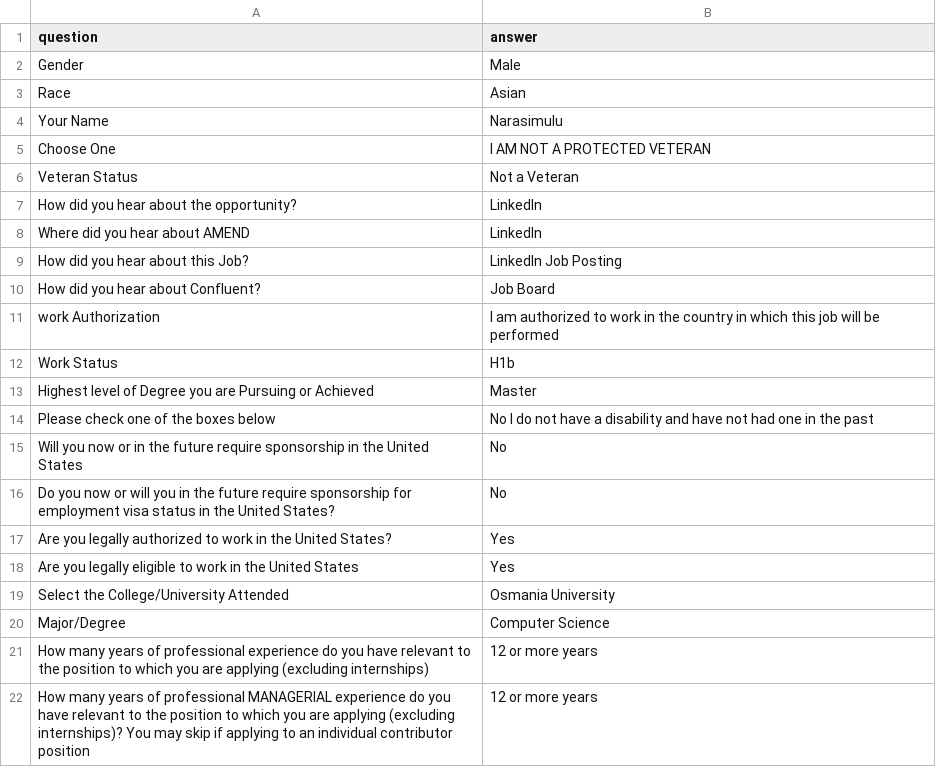
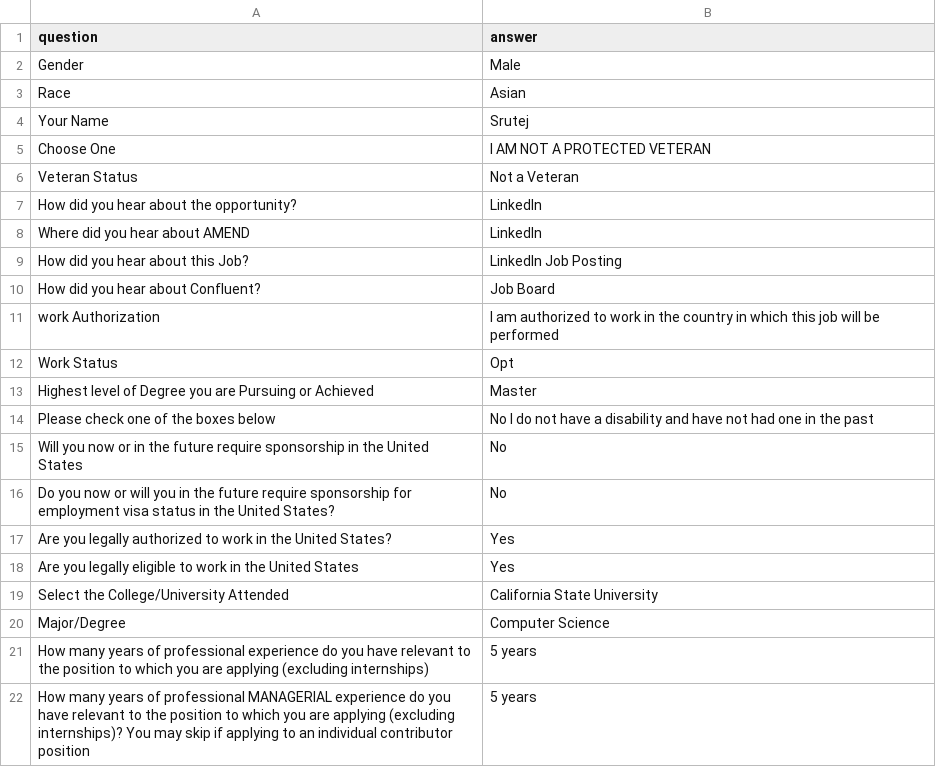
Before and after one commit to WhiteboxHub/projects-jobvite-auto-apply, a CSV file: config/answers.csv, drawn as a sheet.

```diff
--- a/config/answers.csv
+++ b/config/answers.csv
@@ -3,3 +3,3 @@ Gender,Male
 Race,Asian
-Your Name,Narasimulu
+Your Name,Srutej
 Choose One,I AM NOT A PROTECTED VETERAN
@@ -11,3 +11,3 @@ How did you hear about Confluent?,Job Board
 work Authorization,I am authorized to work in the country in which this job will be performed
-Work Status,H1b
+Work Status,Opt
 Highest level of Degree you are Pursuing or Achieved,Master
@@ -18,5 +18,5 @@ Are you legally authorized to work in the United States?,Yes
 Are you legally eligible to work in the United States,Yes
-Select the College/University Attended,Osmania University
+Select the College/University Attended,California State University,
 Major/Degree,Computer Science
-How many years of professional experience do you have relevant to the position to which you are applying (excluding internships),12 or more years
-How many years of professional MANAGERIAL experience do you have relevant to the position to which you are applying (excluding internships)? You may skip if applying to an individual contributor position,12 or more years
+How many years of professional experience do you have relevant to the position to which you are applying (excluding internships),5 years
+How many years of professional MANAGERIAL experience do you have relevant to the position to which you are applying (excluding internships)? You may skip if applying to an individual contributor position,5 years
```
Also changed, not shown: 4 other files.
